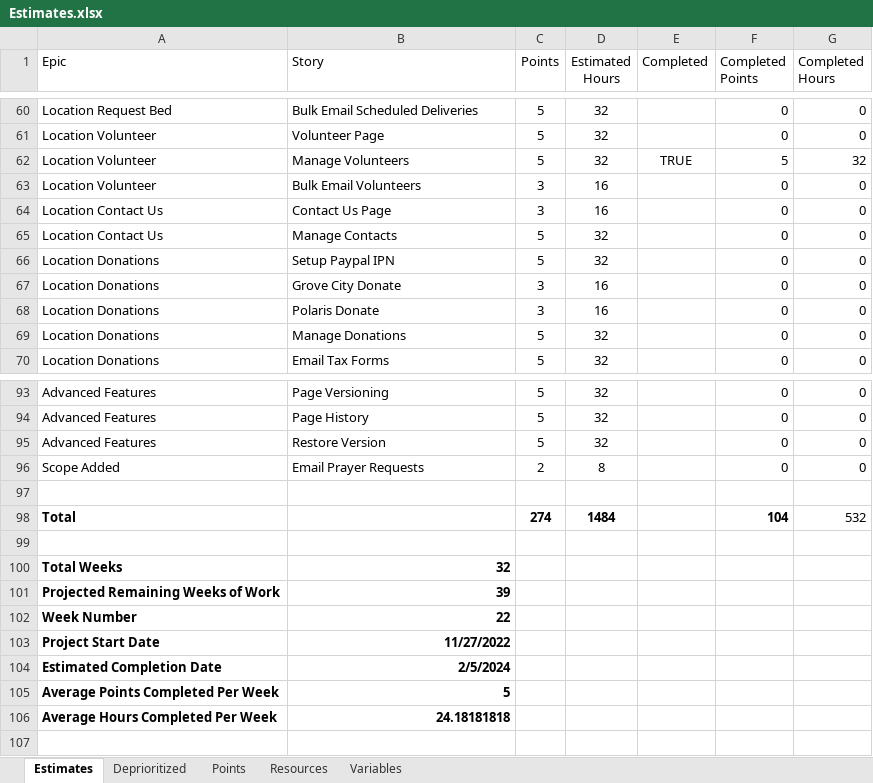
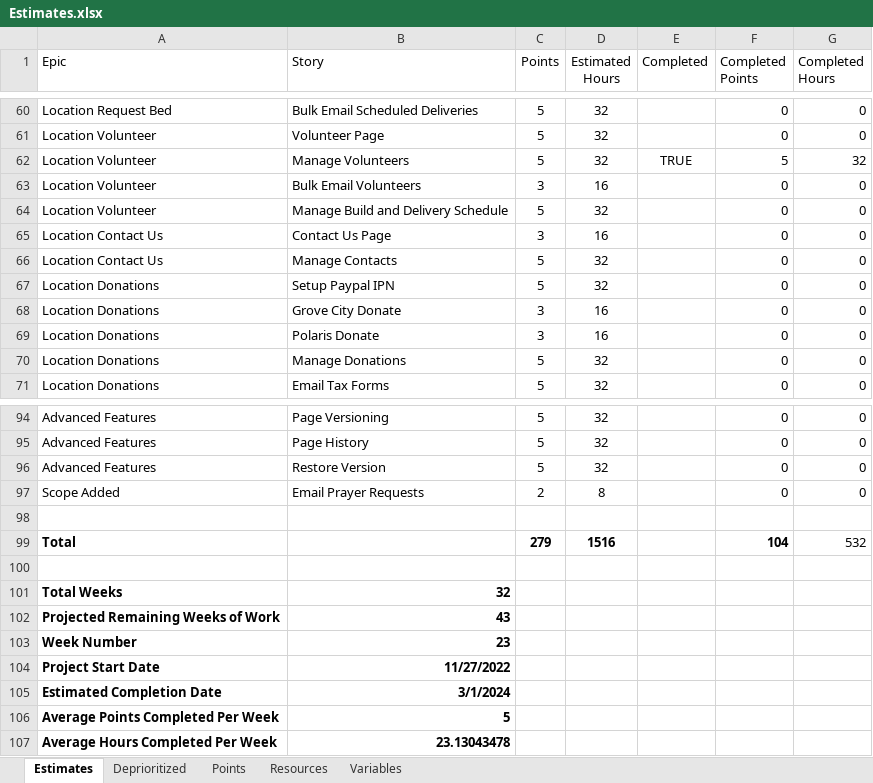
Before and after one commit to GregFinzer/BedBrigadeNational, an Excel workbook: Documentation/Design/Estimates.xlsx, sheet Estimates, drawn as a sheet; only a part is shown, gaps mark what is left out; values as stored, in another font and other column widths than the file's, no borders; table styles not drawn; addresses are those after the commit; the diff names each change by its address in the sheet, - before the commit and + after, or states it on an @@ line.

Commit message:
Fix for infinite loop for donations.  Update estimates and Project Plan.

```diff
--- a/Documentation/Design/Estimates.xlsx (sheet Estimates)
+++ b/Documentation/Design/Estimates.xlsx (sheet Estimates)
+row 64: Location Volunteer | Manage Build and Delivery Schedule | 5 | 32 |  | 0 | 0
-C99 (Points): 274
+C99 (Points): 279
-D99 (Estimated Hours): 1484
+D99 (Estimated Hours): 1516
-B102 (Story): 39
+B102 (Story): 43
-B103 (Story): 22
+B103 (Story): 23
-B105 (Story): 2/5/2024
+B105 (Story): 3/1/2024
-B107 (Story): 24.18181818
+B107 (Story): 23.13043478
```
Also changed, not shown: formulas that keep their value, 2 other files.
